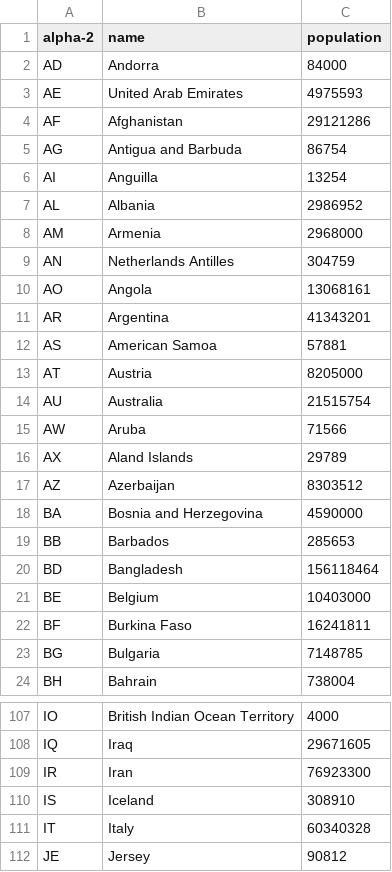
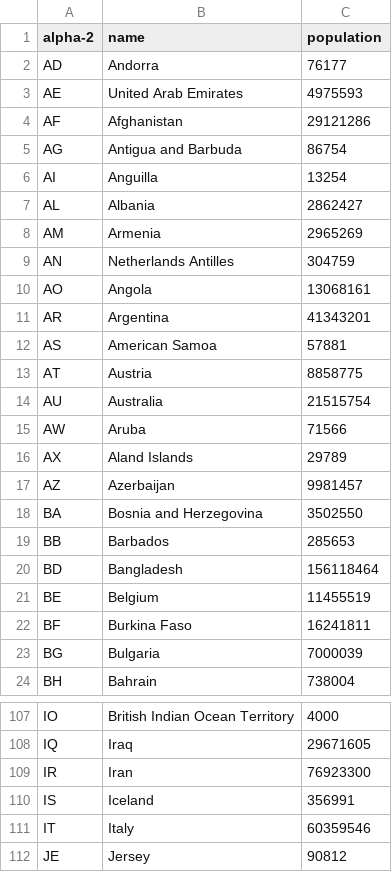
Before and after one commit to SailorMax/data, a CSV file: geo/countries_population.csv, drawn as a sheet; only a part is shown, gaps mark what is left out; the diff covers the shown part only.

Commit message:
EU population based on data.europa.eu

```diff
--- a/geo/countries_population.csv
+++ b/geo/countries_population.csv
@@ -1,3 +1,3 @@
 alpha-2,name,population
-AD,Andorra,84000
+AD,Andorra,76177
 AE,United Arab Emirates,4975593
@@ -6,4 +6,4 @@ AG,Antigua and Barbuda,86754
 AI,Anguilla,13254
-AL,Albania,2986952
-AM,Armenia,2968000
+AL,Albania,2862427
+AM,Armenia,2965269
 AN,Netherlands Antilles,304759
@@ -12,3 +12,3 @@ AR,Argentina,41343201
 AS,American Samoa,57881
-AT,Austria,8205000
+AT,Austria,8858775
 AU,Australia,21515754
@@ -16,9 +16,9 @@ AW,Aruba,71566
 AX,Aland Islands,29789
-AZ,Azerbaijan,8303512
-BA,Bosnia and Herzegovina,4590000
+AZ,Azerbaijan,9981457
+BA,Bosnia and Herzegovina,3502550
 BB,Barbados,285653
 BD,Bangladesh,156118464
-BE,Belgium,10403000
+BE,Belgium,11455519
 BF,Burkina Faso,16241811
-BG,Bulgaria,7148785
+BG,Bulgaria,7000039
 BH,Bahrain,738004
@@ -109,4 +109,4 @@ IQ,Iraq,29671605
 IR,Iran,76923300
-IS,Iceland,308910
-IT,Italy,60340328
+IS,Iceland,356991
+IT,Italy,60359546
 JE,Jersey,90812
```
Also changed, not shown: 38 edited cells elsewhere in this file.
